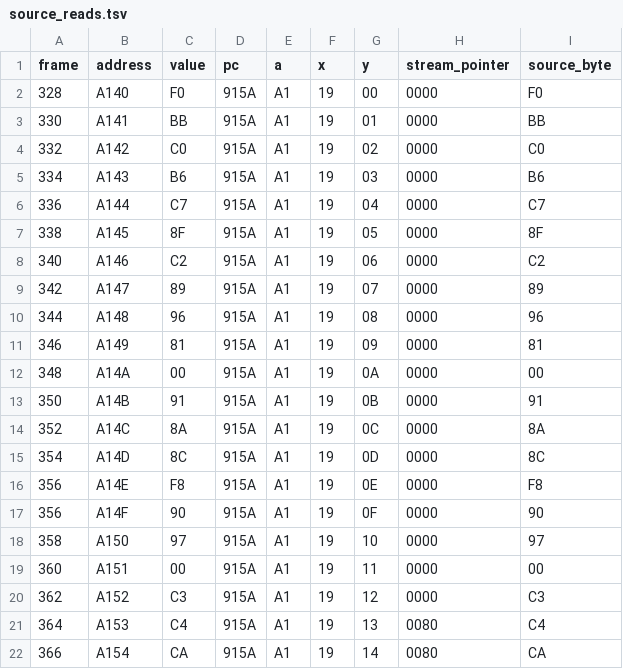
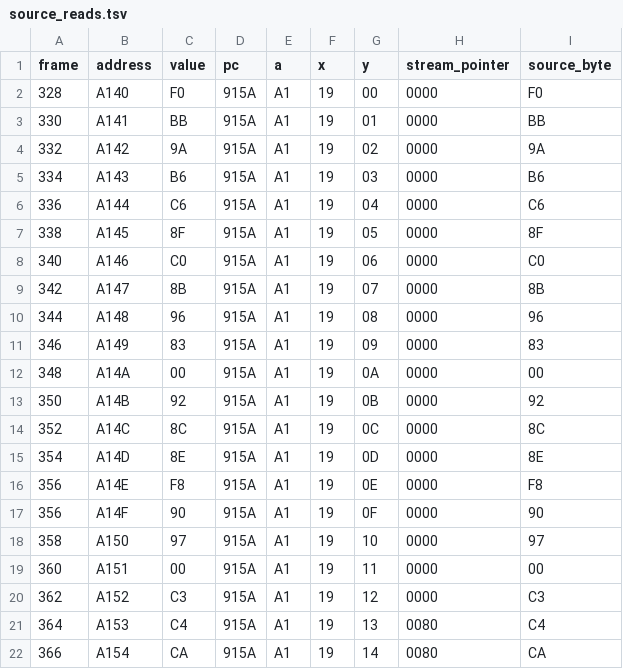
Before and after one commit to kakduki/kunio-period-drama-korean-patch, a TSV file: rom_analysis/full_pointer_forced_samples/ptr025/source_reads.tsv, drawn as a sheet; only a part is shown.

```diff
--- a/rom_analysis/full_pointer_forced_samples/ptr025/source_reads.tsv
+++ b/rom_analysis/full_pointer_forced_samples/ptr025/source_reads.tsv
@@ -3,14 +3,14 @@ frame	address	value	pc	a	x	y	stream_pointer	source_byte
 330	A141	BB	915A	A1	19	01	0000	BB
-332	A142	C0	915A	A1	19	02	0000	C0
+332	A142	9A	915A	A1	19	02	0000	9A
 334	A143	B6	915A	A1	19	03	0000	B6
-336	A144	C7	915A	A1	19	04	0000	C7
+336	A144	C6	915A	A1	19	04	0000	C6
 338	A145	8F	915A	A1	19	05	0000	8F
-340	A146	C2	915A	A1	19	06	0000	C2
-342	A147	89	915A	A1	19	07	0000	89
+340	A146	C0	915A	A1	19	06	0000	C0
+342	A147	8B	915A	A1	19	07	0000	8B
 344	A148	96	915A	A1	19	08	0000	96
-346	A149	81	915A	A1	19	09	0000	81
+346	A149	83	915A	A1	19	09	0000	83
 348	A14A	00	915A	A1	19	0A	0000	00
-350	A14B	91	915A	A1	19	0B	0000	91
-352	A14C	8A	915A	A1	19	0C	0000	8A
-354	A14D	8C	915A	A1	19	0D	0000	8C
+350	A14B	92	915A	A1	19	0B	0000	92
+352	A14C	8C	915A	A1	19	0C	0000	8C
+354	A14D	8E	915A	A1	19	0D	0000	8E
 356	A14E	F8	915A	A1	19	0E	0000	F8
```
Also changed, not shown: rom_analysis/full_pointer_forced_samples/ptr000/source_reads.tsv, rom_analysis/full_pointer_forced_samples/ptr050/source_reads.tsv, 32 other files.
